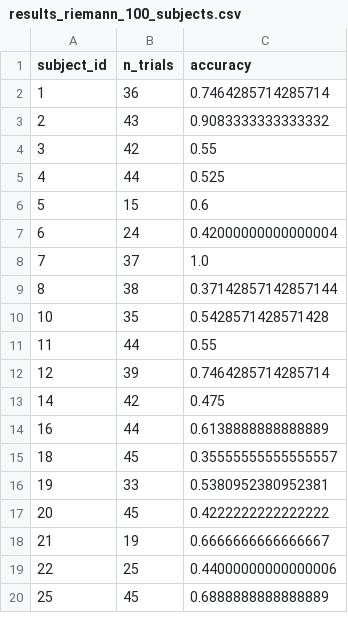
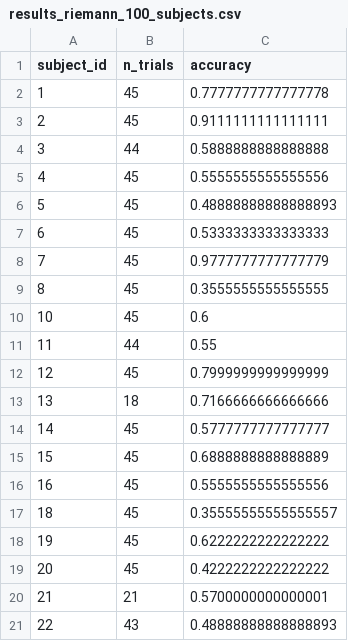
Before and after one commit to Giang130604/Classify-left-right-hand-motor-imagery-from-EEG-data, a CSV file: outputs_eegmmidb_lr/baseline1_csp_lda/results_riemann_100_subjects.csv, drawn as a sheet; only a part is shown; the shorter side is filled out with more unchanged rows; the diff covers the shown part only.

```diff
--- a/outputs_eegmmidb_lr/baseline1_csp_lda/results_riemann_100_subjects.csv
+++ b/outputs_eegmmidb_lr/baseline1_csp_lda/results_riemann_100_subjects.csv
@@ -1,19 +1,21 @@
 subject_id,n_trials,accuracy
-1,36,0.7464285714285714
-2,43,0.9083333333333332
-3,42,0.55
-4,44,0.525
-5,15,0.6
-6,24,0.42000000000000004
-7,37,1.0
-8,38,0.37142857142857144
-10,35,0.5428571428571428
+1,45,0.7777777777777778
+2,45,0.9111111111111111
+3,44,0.5888888888888888
+4,45,0.5555555555555556
+5,45,0.48888888888888893
+6,45,0.5333333333333333
+7,45,0.9777777777777779
+8,45,0.3555555555555555
+10,45,0.6
 11,44,0.55
-12,39,0.7464285714285714
-14,42,0.475
-16,44,0.6138888888888889
+12,45,0.7999999999999999
+13,18,0.7166666666666666
+14,45,0.5777777777777777
+15,45,0.6888888888888889
+16,45,0.5555555555555556
 18,45,0.35555555555555557
-19,33,0.5380952380952381
+19,45,0.6222222222222222
 20,45,0.4222222222222222
-21,19,0.6666666666666667
-22,25,0.44000000000000006
+21,21,0.5700000000000001
+22,43,0.48888888888888893
```
Also changed, not shown: 19 added rows and 72 edited cells elsewhere in this file, outputs_eegmmidb_lr/baseline1_csp_lda/results_per_subject.csv, 3 other files.
